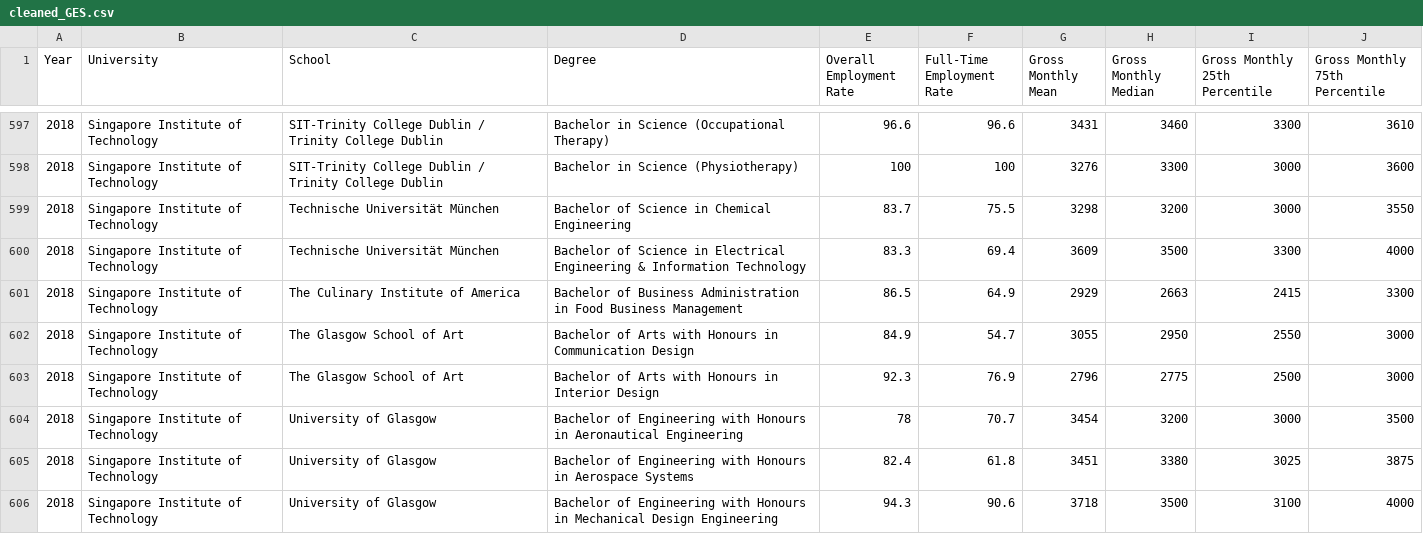
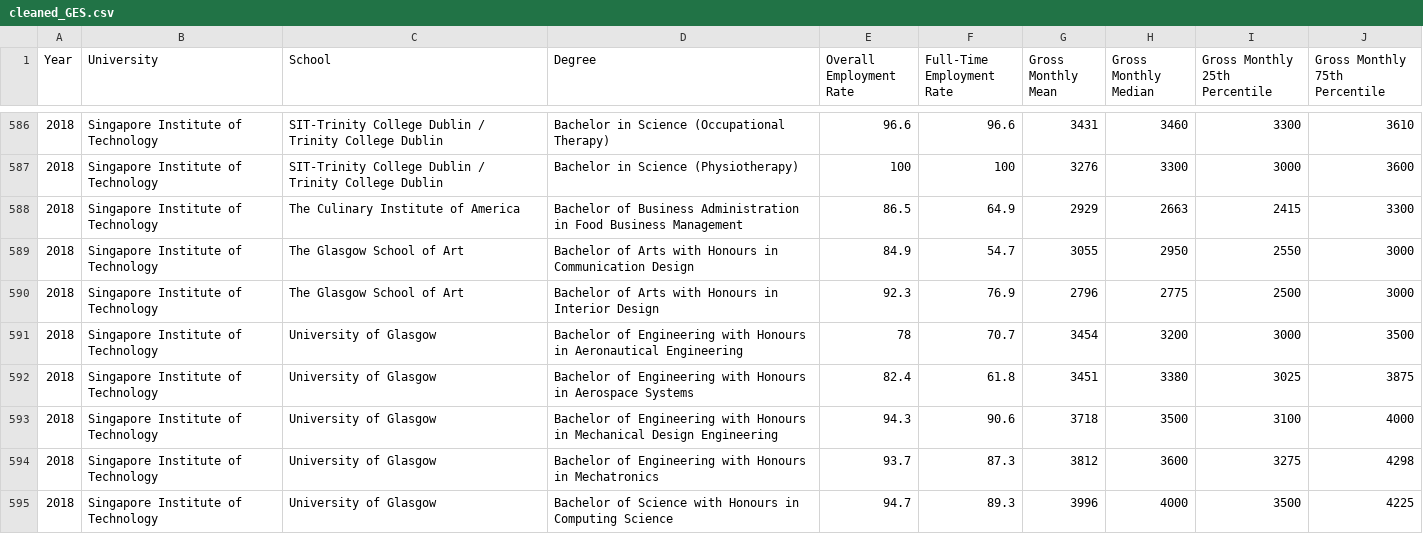
Before and after one commit to siling98/VA_proj, a CSV file: data/cleaned/cleaned_GES.csv, drawn as a sheet; only a part is shown, gaps mark what is left out; the shorter side is filled out with more unchanged rows; the diff covers the shown part only; the diff names each change by its address in the sheet, - before the commit and + after, or states it on an @@ line.

```diff
--- a/data/cleaned/cleaned_GES.csv
+++ b/data/cleaned/cleaned_GES.csv
-row 599: 2018 | Singapore Institute of Technology | Technische Universität München | Bachelor of Science in Chemical Engineering | 83.7 | 75.5 | 3298 | 3200 | 3000 | 3550
-row 600: 2018 | Singapore Institute of Technology | Technische Universität München | Bachelor of Science in Electrical Engineering & Information Technology | 83.3 | 69.4 | 3609 | 3500 | 3300 | 4000
```
Also changed, not shown: 11 removed rows elsewhere in this file, 1 other file.
